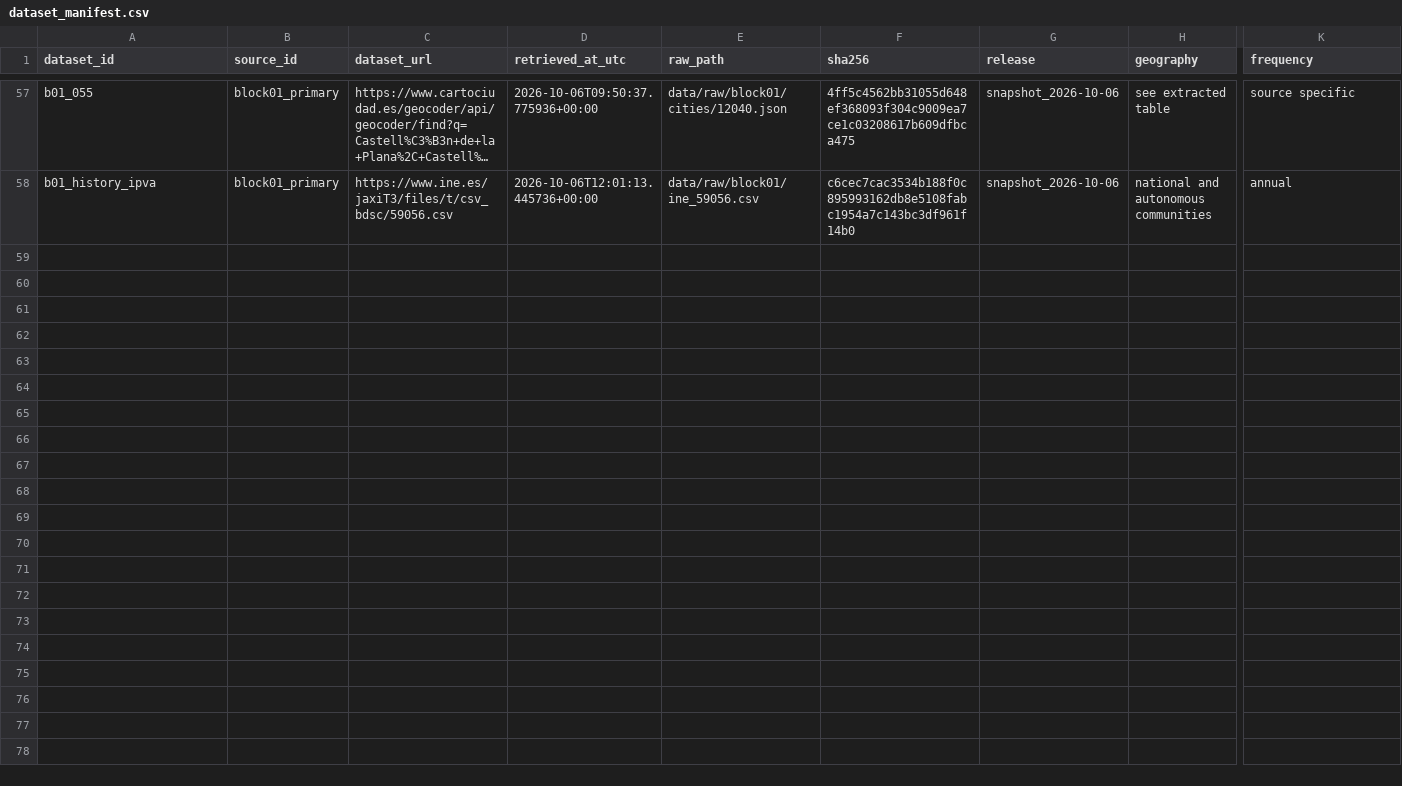
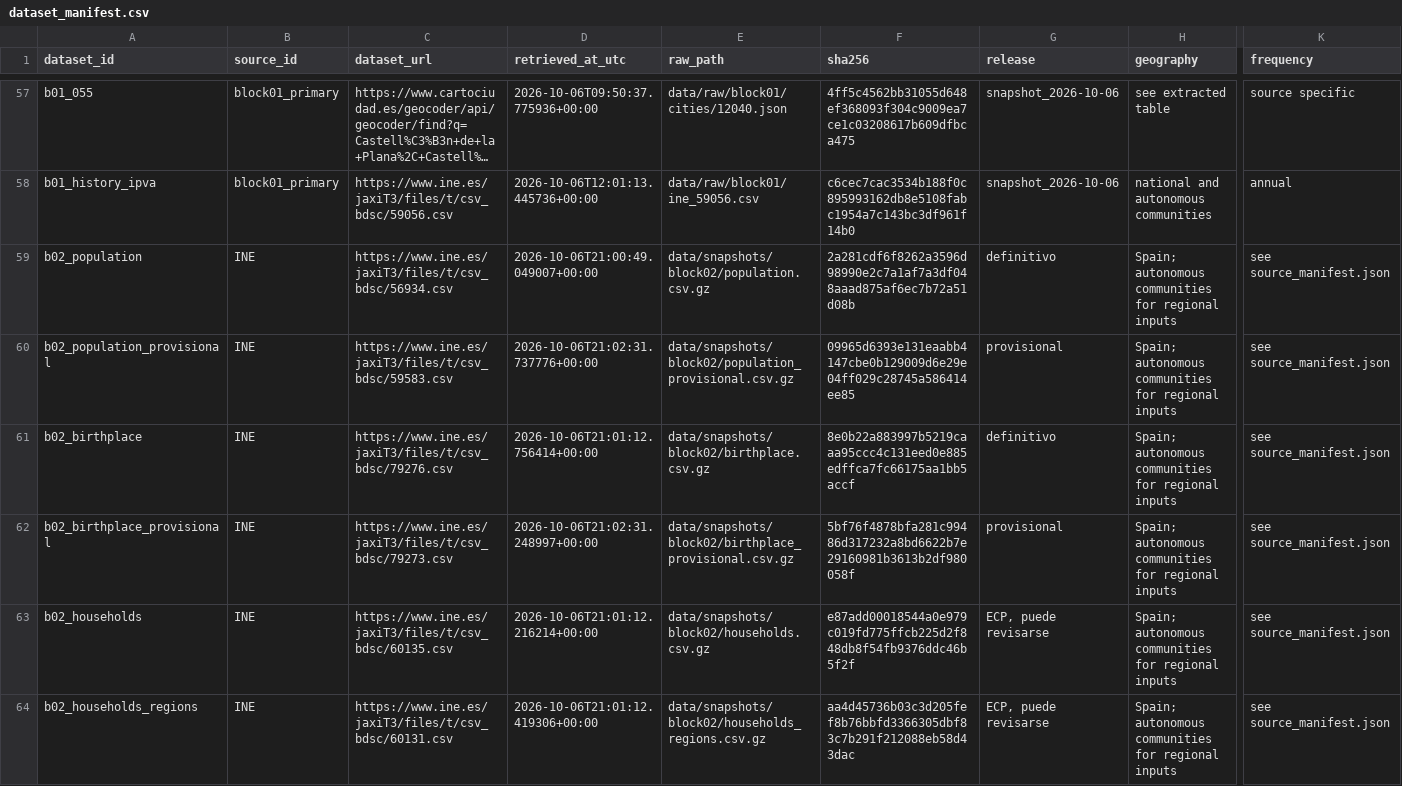
Before and after one commit to lidonmiguel/spain-housing-analysis, a CSV file: data/metadata/dataset_manifest.csv, drawn as a sheet; only a part is shown, gaps mark what is left out; long unchanged cells end in …; rows hold the shown columns only; the diff covers the shown part only; the diff names each change by its address in the sheet, - before the commit and + after, or states it on an @@ line.

```diff
--- a/data/metadata/dataset_manifest.csv
+++ b/data/metadata/dataset_manifest.csv
+row 59: b02_population | INE | https://www.ine.es/jaxiT3/files/t/csv_bdsc/56934.csv | 2026-10-06T21:00:49.049007+00:00 | data/snapshots/block02/population.csv.gz | 2a281cdf6f8262a3596d98990e2c7a1af7a3df048aaad875af6ec7b72a51d08b | definitivo | Spain; autonomous communities for regional inputs | see source_manifest.json
+row 60: b02_population_provisional | INE | https://www.ine.es/jaxiT3/files/t/csv_bdsc/59583.csv | 2026-10-06T21:02:31.737776+00:00 | data/snapshots/block02/population_provisional.csv.gz | 09965d6393e131eaabb4147cbe0b129009d6e29e04ff029c28745a586414ee85 | provisional | Spain; autonomous communities for regional inputs | see source_manifest.json
+row 61: b02_birthplace | INE | https://www.ine.es/jaxiT3/files/t/csv_bdsc/79276.csv | 2026-10-06T21:01:12.756414+00:00 | data/snapshots/block02/birthplace.csv.gz | 8e0b22a883997b5219caaa95ccc4c131eed0e885edffca7fc66175aa1bb5accf | definitivo | Spain; autonomous communities for regional inputs | see source_manifest.json
+row 62: b02_birthplace_provisional | INE | https://www.ine.es/jaxiT3/files/t/csv_bdsc/79273.csv | 2026-10-06T21:02:31.248997+00:00 | data/snapshots/block02/birthplace_provisional.csv.gz | 5bf76f4878bfa281c99486d317232a8bd6622b7e29160981b3613b2df980058f | provisional | Spain; autonomous communities for regional inputs | see source_manifest.json
+row 63: b02_households | INE | https://www.ine.es/jaxiT3/files/t/csv_bdsc/60135.csv | 2026-10-06T21:01:12.216214+00:00 | data/snapshots/block02/households.csv.gz | e87add00018544a0e979c019fd775ffcb225d2f848db8f54fb9376ddc46b5f2f | ECP, puede revisarse | Spain; autonomous communities for regional inputs | see source_manifest.json
+row 64: b02_households_regions | INE | https://www.ine.es/jaxiT3/files/t/csv_bdsc/60131.csv | 2026-10-06T21:01:12.419306+00:00 | data/snapshots/block02/households_regions.csv.gz | aa4d45736b03c3d205fef8b76bbfd3366305dbf83c7b291f212088eb58d43dac | ECP, puede revisarse | Spain; autonomous communities for regional inputs | see source_manifest.json
```
Also changed, not shown: 6 added rows elsewhere in this file, 33 other files.
